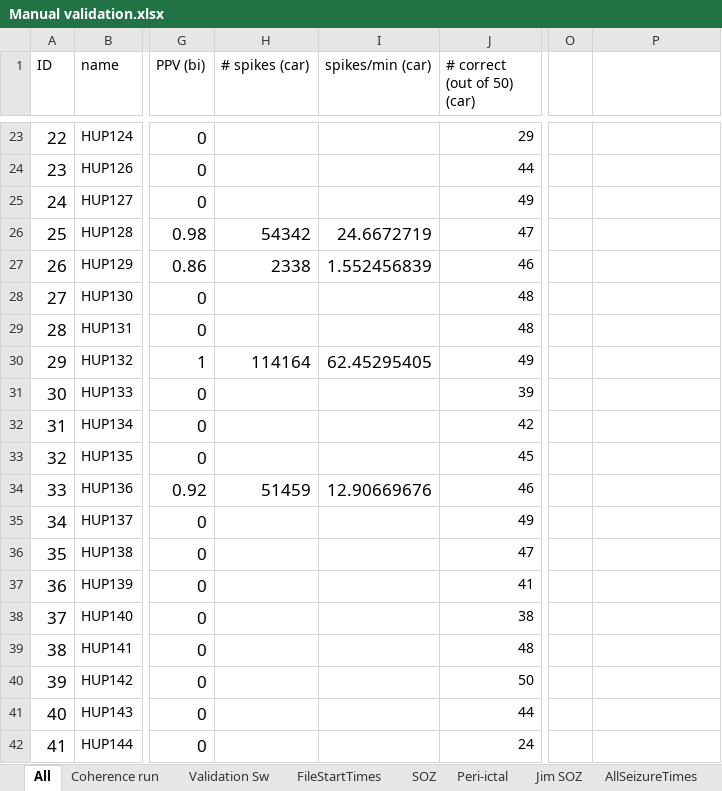
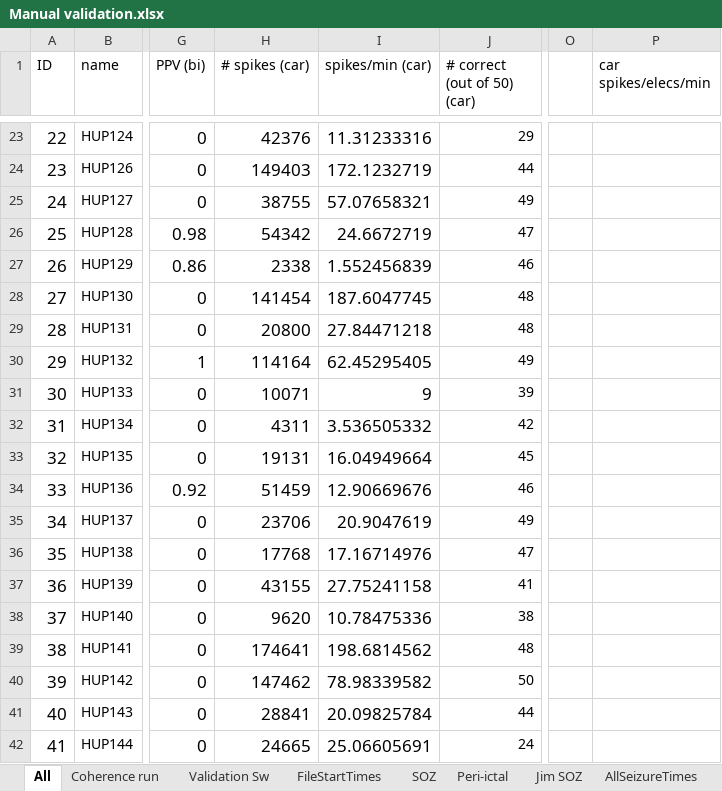
Before and after one commit to erinconrad/FC_toolbox, an Excel workbook: spike_detector/Manual validation.xlsx, sheet All, drawn as a sheet; only a part is shown, gaps mark what is left out; values as stored, in another font and other column widths than the file's, no borders; charts and pictures and conditional formats not drawn; the diff covers the shown part only; the diff names each change by its address in the sheet, - before the commit and + after, or states it on an @@ line.

```diff
--- a/spike_detector/Manual validation.xlsx (sheet All)
+++ b/spike_detector/Manual validation.xlsx (sheet All)
-P1: (empty)
+P1: car spikes/elecs/min
-H23 (# spikes (car)): (empty)
+H23 (# spikes (car)): 42376
-I23 (spikes/min (car)): (empty)
+I23 (spikes/min (car)): 11.31233316
-H24 (# spikes (car)): (empty)
+H24 (# spikes (car)): 149403
-I24 (spikes/min (car)): (empty)
+I24 (spikes/min (car)): 172.1232719
-H25 (# spikes (car)): (empty)
+H25 (# spikes (car)): 38755
-I25 (spikes/min (car)): (empty)
+I25 (spikes/min (car)): 57.07658321
-H28 (# spikes (car)): (empty)
+H28 (# spikes (car)): 141454
-I28 (spikes/min (car)): (empty)
+I28 (spikes/min (car)): 187.6047745
-H29 (# spikes (car)): (empty)
+H29 (# spikes (car)): 20800
-I29 (spikes/min (car)): (empty)
+I29 (spikes/min (car)): 27.84471218
-H31 (# spikes (car)): (empty)
+H31 (# spikes (car)): 10071
-I31 (spikes/min (car)): (empty)
+I31 (spikes/min (car)): 9
-H32 (# spikes (car)): (empty)
+H32 (# spikes (car)): 4311
-I32 (spikes/min (car)): (empty)
+I32 (spikes/min (car)): 3.536505332
-H33 (# spikes (car)): (empty)
+H33 (# spikes (car)): 19131
-I33 (spikes/min (car)): (empty)
+I33 (spikes/min (car)): 16.04949664
-H35 (# spikes (car)): (empty)
+H35 (# spikes (car)): 23706
-I35 (spikes/min (car)): (empty)
+I35 (spikes/min (car)): 20.9047619
-H36 (# spikes (car)): (empty)
+H36 (# spikes (car)): 17768
-I36 (spikes/min (car)): (empty)
+I36 (spikes/min (car)): 17.16714976
-H37 (# spikes (car)): (empty)
+H37 (# spikes (car)): 43155
-I37 (spikes/min (car)): (empty)
+I37 (spikes/min (car)): 27.75241158
-H38 (# spikes (car)): (empty)
+H38 (# spikes (car)): 9620
-I38 (spikes/min (car)): (empty)
+I38 (spikes/min (car)): 10.78475336
-H39 (# spikes (car)): (empty)
+H39 (# spikes (car)): 174641
-I39 (spikes/min (car)): (empty)
+I39 (spikes/min (car)): 198.6814562
-H40 (# spikes (car)): (empty)
+H40 (# spikes (car)): 147462
-I40 (spikes/min (car)): (empty)
+I40 (spikes/min (car)): 78.98339582
-H41 (# spikes (car)): (empty)
+H41 (# spikes (car)): 28841
-I41 (spikes/min (car)): (empty)
+I41 (spikes/min (car)): 20.09825784
-H42 (# spikes (car)): (empty)
+H42 (# spikes (car)): 24665
-I42 (spikes/min (car)): (empty)
+I42 (spikes/min (car)): 25.06605691
```
Also changed, not shown: 92 edited cells and cell formats elsewhere in this sheet, sheet Coherence run, 3 other files.
